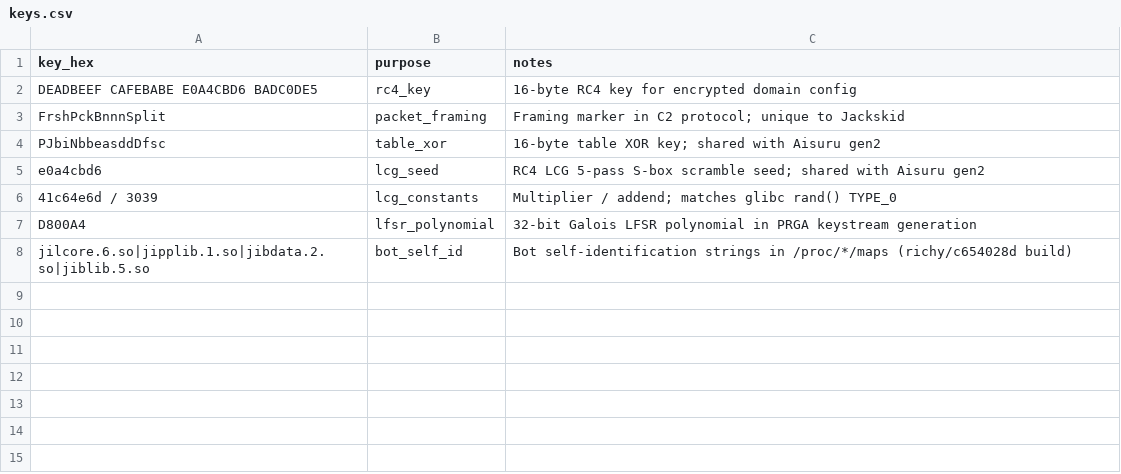
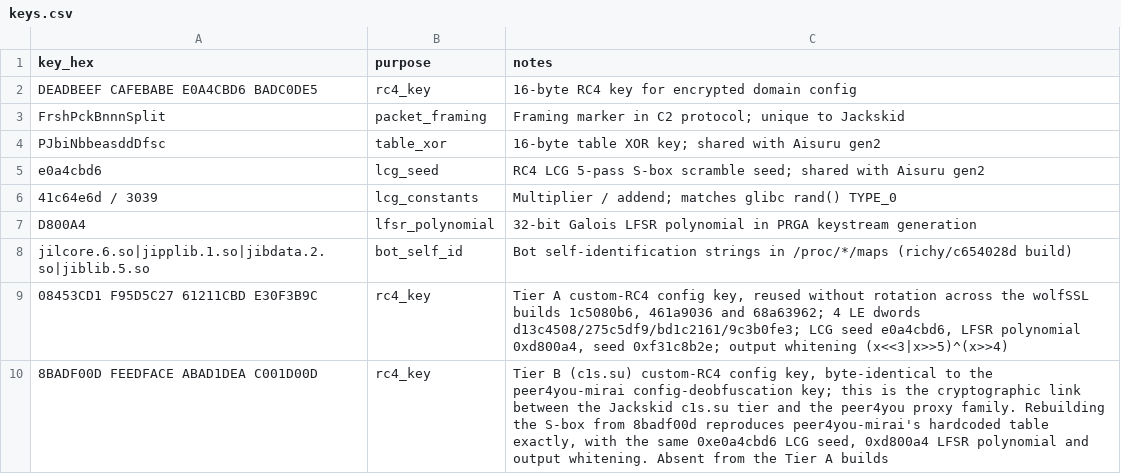
Before and after one commit to deepfield/public-research, a CSV file: jackskid/iocs/keys.csv, drawn as a sheet.

Commit message:
Add July Jackskid infrastructure to IoC files
The 2026-07-24 report names ENS and SNS dead-drops, delivery hosts and
config keys that had no corresponding rows in the published IoC files,
so following the report's IoC links did not resolve them. Every
indicator named in the report now has a row.

jackskid/iocs/domains.csv: ukranianhorseriding.eth, meower.eth,
24carnforth2merseyside.sol, roanoke.sol, telnet.sol, sc.c1s.su,
tvt.c1s.su, nvms9000.online.

jackskid/iocs/ips.csv: the shared delivery node 162.249.125.141 on
:2377, :80, :16872 and :20198, the Tier B delivery host
205.237.110.232, and the cross-family hub 217.60.195.160.

jackskid/iocs/keys.csv: the Tier A 08453CD1 and Tier B 8BADF00D RC4
config keys.

peer4you-mirai/iocs/domains.csv: the inhumanencounters.org apex,
alongside its already-tracked subdomains.

```diff
--- a/jackskid/iocs/keys.csv
+++ b/jackskid/iocs/keys.csv
@@ -8 +8,3 @@ D800A4,lfsr_polynomial,32-bit Galois LFSR polynomial in PRGA keystream generatio
 jilcore.6.so|jipplib.1.so|jibdata.2.so|jiblib.5.so,bot_self_id,Bot self-identification strings in /proc/*/maps (richy/c654028d build)
+08453CD1 F95D5C27 61211CBD E30F3B9C,rc4_key,"Tier A custom-RC4 config key, reused without rotation across the wolfSSL builds 1c5080b6, 461a9036 and 68a63962; 4 LE dwords d13c4508/275c5df9/bd1c2161/9c3b0fe3; LCG seed e0a4cbd6, LFSR polynomial 0xd800a4, seed 0xf31c8b2e; output whitening (x<<3|x>>5)^(x>>4)"
+8BADF00D FEEDFACE ABAD1DEA C001D00D,rc4_key,"Tier B (c1s.su) custom-RC4 config key, byte-identical to the peer4you-mirai config-deobfuscation key; this is the cryptographic link between the Jackskid c1s.su tier and the peer4you proxy family. Rebuilding the S-box from 8badf00d reproduces peer4you-mirai's hardcoded table exactly, with the same 0xe0a4cbd6 LCG seed, 0xd800a4 LFSR polynomial and output whitening. Absent from the Tier A builds"
```
Also changed, not shown: jackskid/iocs/domains.csv, jackskid/iocs/ips.csv, 1 other file.
